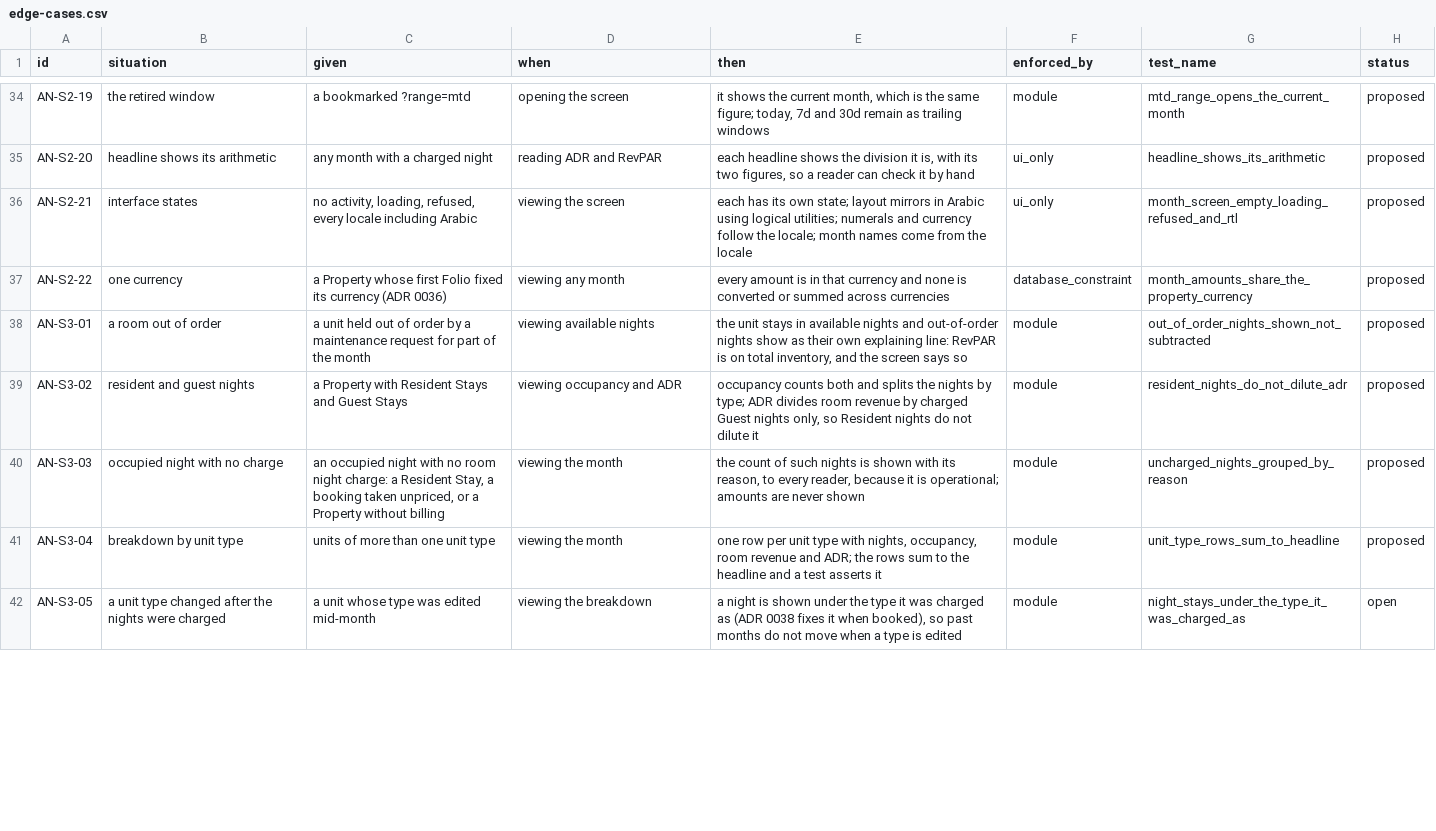
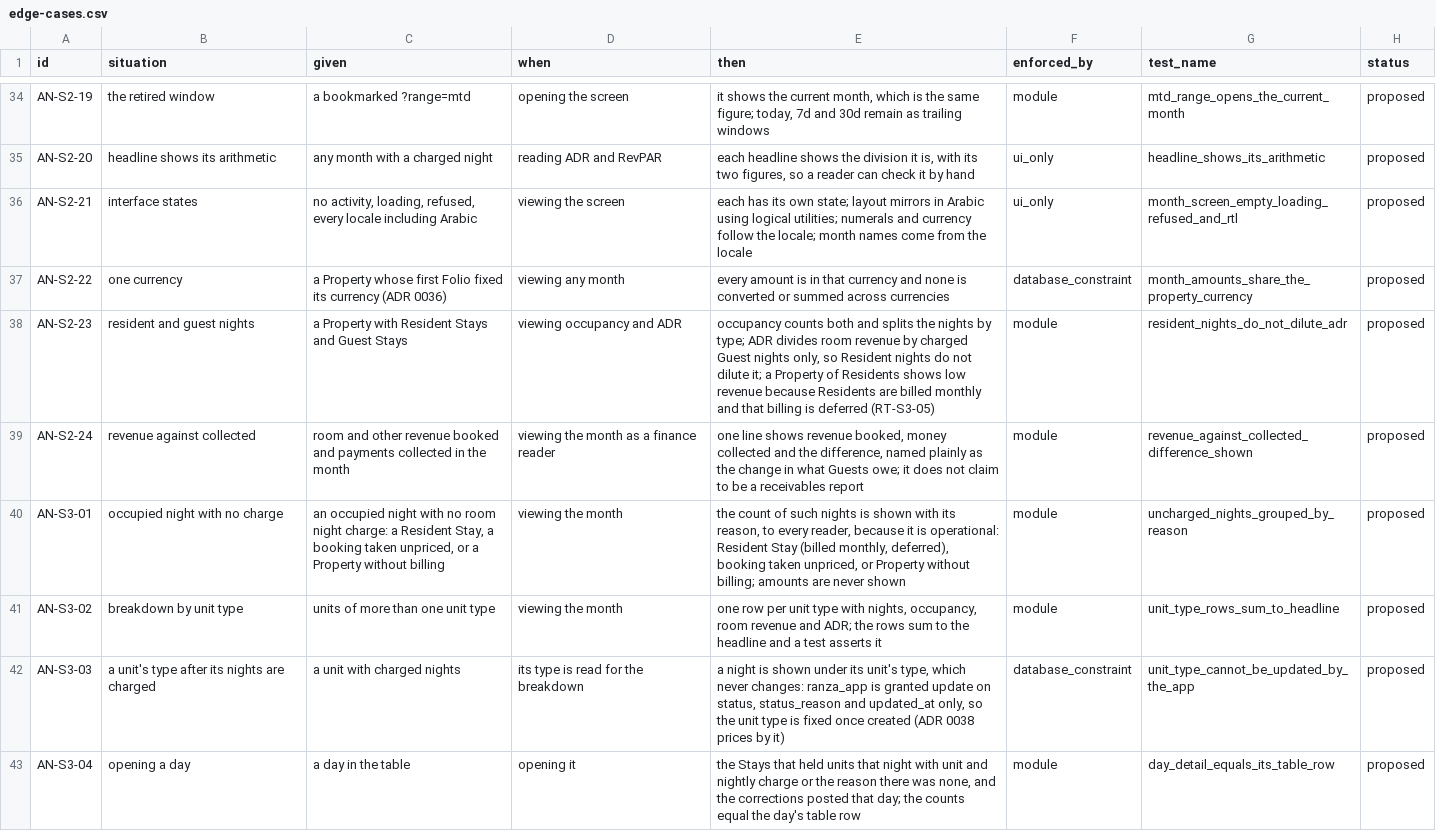
Before and after one commit to prizic/ranza, a CSV file: docs/features/analytics/edge-cases.csv, drawn as a sheet; only a part is shown, gaps mark what is left out; the diff covers the shown part only.

Commit message:
design(analytics): settle the grill; business date from app.business_date, out-of-order line deferred

```diff
--- a/docs/features/analytics/edge-cases.csv
+++ b/docs/features/analytics/edge-cases.csv
@@ -37,6 +37,7 @@ AN-S2-21,interface states,"no activity, loading, refused, every locale including
 AN-S2-22,one currency,a Property whose first Folio fixed its currency (ADR 0036),viewing any month,every amount is in that currency and none is converted or summed across currencies,database_constraint,month_amounts_share_the_property_currency,proposed
-AN-S3-01,a room out of order,a unit held out of order by a maintenance request for part of the month,viewing available nights,"the unit stays in available nights and out-of-order nights show as their own explaining line: RevPAR is on total inventory, and the screen says so",module,out_of_order_nights_shown_not_subtracted,proposed
-AN-S3-02,resident and guest nights,a Property with Resident Stays and Guest Stays,viewing occupancy and ADR,"occupancy counts both and splits the nights by type; ADR divides room revenue by charged Guest nights only, so Resident nights do not dilute it",module,resident_nights_do_not_dilute_adr,proposed
-AN-S3-03,occupied night with no charge,"an occupied night with no room night charge: a Resident Stay, a booking taken unpriced, or a Property without billing",viewing the month,"the count of such nights is shown with its reason, to every reader, because it is operational; amounts are never shown",module,uncharged_nights_grouped_by_reason,proposed
-AN-S3-04,breakdown by unit type,units of more than one unit type,viewing the month,"one row per unit type with nights, occupancy, room revenue and ADR; the rows sum to the headline and a test asserts it",module,unit_type_rows_sum_to_headline,proposed
-AN-S3-05,a unit type changed after the nights were charged,a unit whose type was edited mid-month,viewing the breakdown,"a night is shown under the type it was charged as (ADR 0038 fixes it when booked), so past months do not move when a type is edited",module,night_stays_under_the_type_it_was_charged_as,open
+AN-S2-23,resident and guest nights,a Property with Resident Stays and Guest Stays,viewing occupancy and ADR,"occupancy counts both and splits the nights by type; ADR divides room revenue by charged Guest nights only, so Resident nights do not dilute it; a Property of Residents shows low revenue because Residents are billed monthly and that billing is deferred (RT-S3-05)",module,resident_nights_do_not_dilute_adr,proposed
+AN-S2-24,revenue against collected,room and other revenue booked and payments collected in the month,viewing the month as a finance reader,"one line shows revenue booked, money collected and the difference, named plainly as the change in what Guests owe; it does not claim to be a receivables report",module,revenue_against_collected_difference_shown,proposed
+AN-S3-01,occupied night with no charge,"an occupied night with no room night charge: a Resident Stay, a booking taken unpriced, or a Property without billing",viewing the month,"the count of such nights is shown with its reason, to every reader, because it is operational: Resident Stay (billed monthly, deferred), booking taken unpriced, or Property without billing; amounts are never shown",module,uncharged_nights_grouped_by_reason,proposed
+AN-S3-02,breakdown by unit type,units of more than one unit type,viewing the month,"one row per unit type with nights, occupancy, room revenue and ADR; the rows sum to the headline and a test asserts it",module,unit_type_rows_sum_to_headline,proposed
+AN-S3-03,a unit's type after its nights are charged,a unit with charged nights,its type is read for the breakdown,"a night is shown under its unit's type, which never changes: ranza_app is granted update on status, status_reason and updated_at only, so the unit type is fixed once created (ADR 0038 prices by it)",database_constraint,unit_type_cannot_be_updated_by_the_app,proposed
+AN-S3-04,opening a day,a day in the table,opening it,"the Stays that held units that night with unit and nightly charge or the reason there was none, and the corrections posted that day; the counts equal the day's table row",module,day_detail_equals_its_table_row,proposed
```
Also changed, not shown: 2 added rows, 2 removed rows and 15 edited cells elsewhere in this file, 1 other file.
